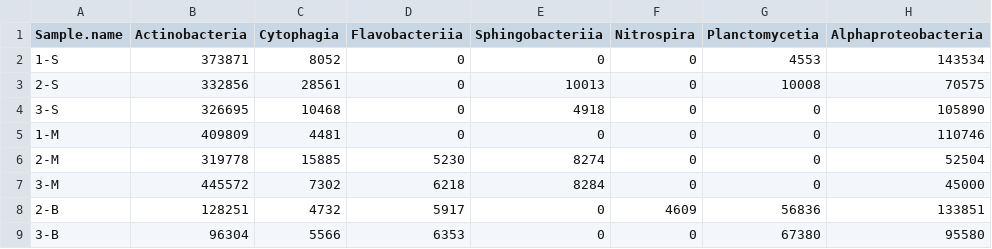
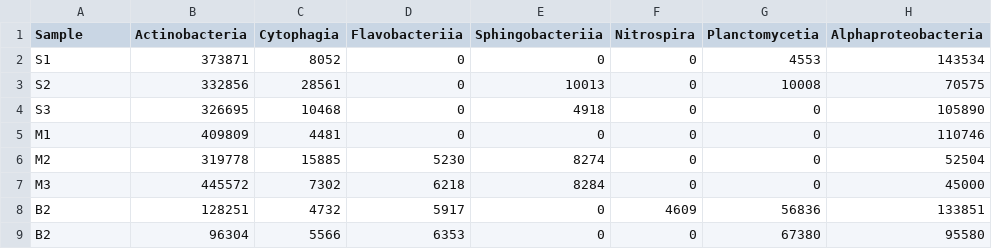
Before and after one commit to SaraAlKarimy/Notebooks, a TSV file: data/mine-microbes.tsv, drawn as a sheet; only a part is shown; the diff names each change by its address in the sheet, - before the commit and + after, or states it on an @@ line.

Commit message:
Update mine-microbes.tsv

```diff
--- a/data/mine-microbes.tsv
+++ b/data/mine-microbes.tsv
-A1: Sample.name
+A1: Sample
-A2 (Sample): 1-S
+A2 (Sample): S1
-A3 (Sample): 2-S
+A3 (Sample): S2
-A4 (Sample): 3-S
+A4 (Sample): S3
-A5 (Sample): 1-M
+A5 (Sample): M1
-A6 (Sample): 2-M
+A6 (Sample): M2
-A7 (Sample): 3-M
+A7 (Sample): M3
-A8 (Sample): 2-B
+A8 (Sample): B2
-A9 (Sample): 3-B
+A9 (Sample): B2
```
